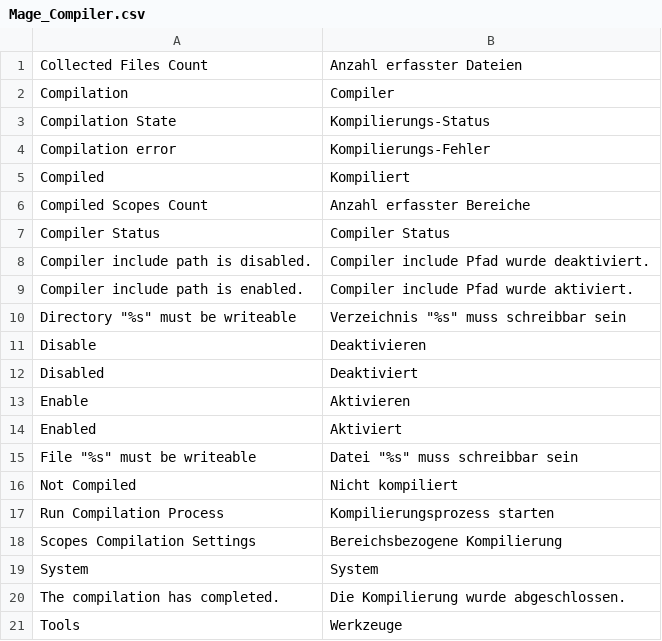
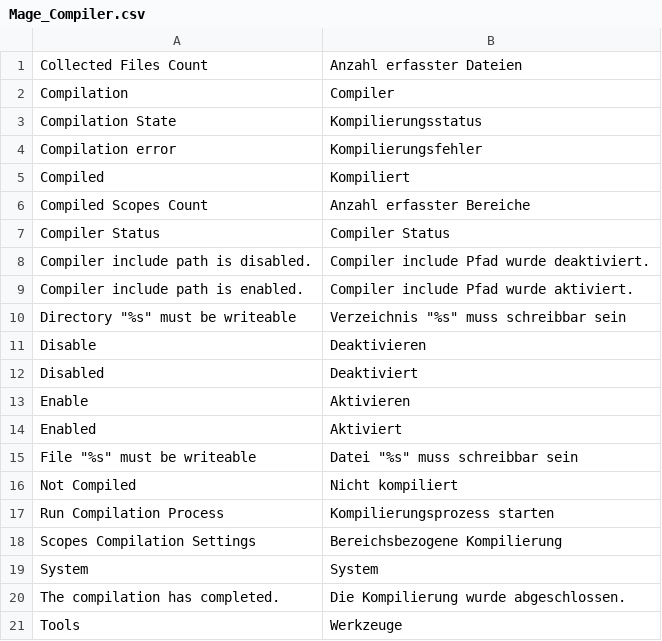
Before and after one commit to riconeitzel/German_LocalePack_de_DE, a CSV file: app/locale/de_DE/Mage_Compiler.csv, drawn as a sheet.

```diff
--- a/app/locale/de_DE/Mage_Compiler.csv
+++ b/app/locale/de_DE/Mage_Compiler.csv
@@ -2,4 +2,4 @@
 "Compilation","Compiler"
-"Compilation State","Kompilierungs-Status"
-"Compilation error","Kompilierungs-Fehler"
+"Compilation State","Kompilierungsstatus"
+"Compilation error","Kompilierungsfehler"
 "Compiled","Kompiliert"
```
Also changed, not shown: app/locale/de_DE/Mage_Backup.csv, app/locale/de_DE/Mage_Cron.csv, 1 other file.
